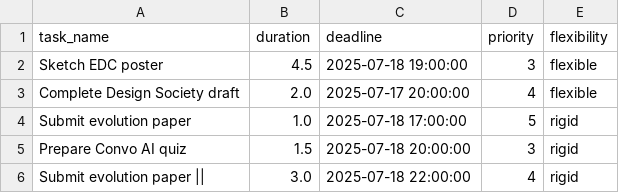
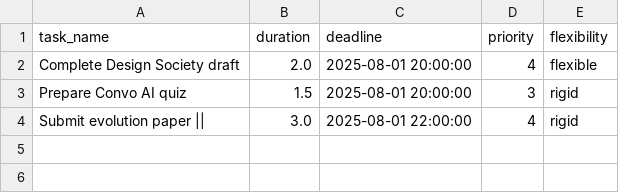
Before and after one commit to Spathneja21/SAARTHI, a CSV file: SAARTHI V1.2.0/task_manager/data/updated_later.csv, drawn as a sheet.

```diff
--- a/SAARTHI V1.2.0/task_manager/data/updated_later.csv
+++ b/SAARTHI V1.2.0/task_manager/data/updated_later.csv
@@ -1,6 +1,4 @@
 task_name,duration,deadline,priority,flexibility
-Sketch EDC poster,4.5,2025-07-18 19:00:00,3,flexible
-Complete Design Society draft,2.0,2025-07-17 20:00:00,4,flexible
-Submit evolution paper,1.0,2025-07-18 17:00:00,5,rigid
-Prepare Convo AI quiz,1.5,2025-07-18 20:00:00,3,rigid
-Submit evolution paper ||,3.0,2025-07-18 22:00:00,4,rigid
+Complete Design Society draft,2.0,2025-08-01 20:00:00,4,flexible
+Prepare Convo AI quiz,1.5,2025-08-01 20:00:00,3,rigid
+Submit evolution paper ||,3.0,2025-08-01 22:00:00,4,rigid
```
Also changed, not shown: SAARTHI V1.2.0/task_manager/data/assigned_later.csv, SAARTHI V1.2.0/task_manager/data/assigned_today.csv, 10 other files.
